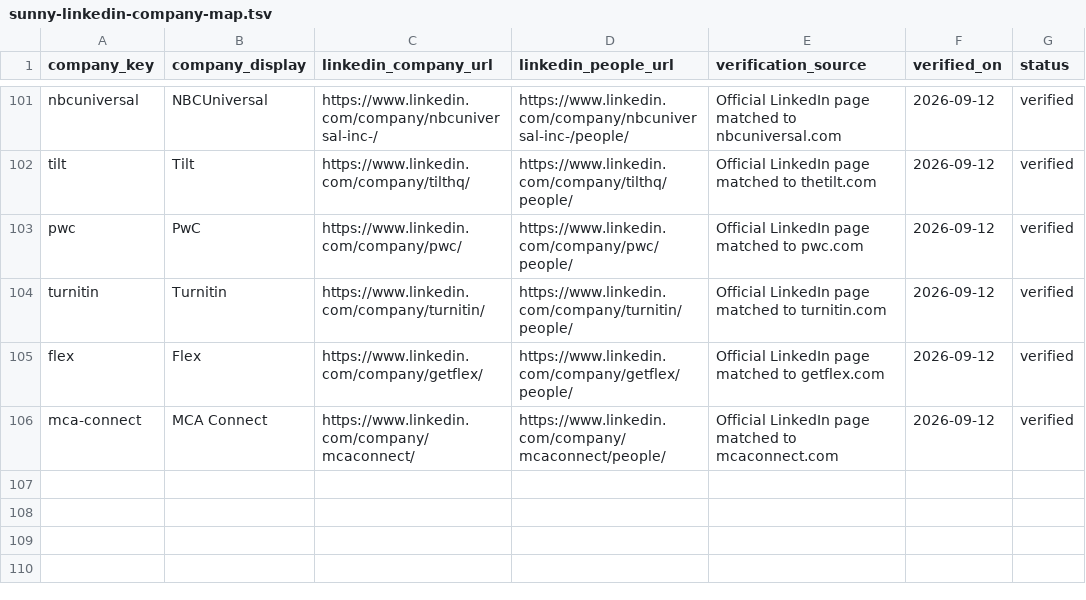
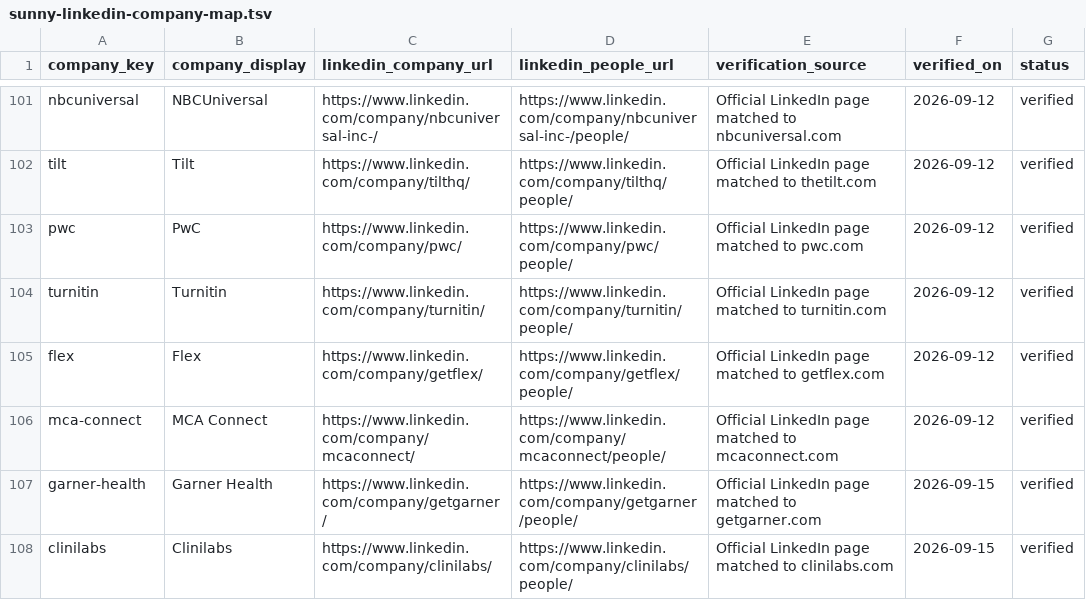
Before and after one commit to fifiteen82726/career-ops, a TSV file: data/sunny-linkedin-company-map.tsv, drawn as a sheet; only a part is shown, gaps mark what is left out; the diff names each change by its address in the sheet, - before the commit and + after, or states it on an @@ line.

Commit message:
data: verify Garner and Clinilabs LinkedIn maps

```diff
--- a/data/sunny-linkedin-company-map.tsv
+++ b/data/sunny-linkedin-company-map.tsv
+row 107: garner-health | Garner Health | https://www.linkedin.com/company/getgarner/ | https://www.linkedin.com/company/getgarner/people/ | Official LinkedIn page matched to getgarner.com | 2026-09-15 | verified
+row 108: clinilabs | Clinilabs | https://www.linkedin.com/company/clinilabs/ | https://www.linkedin.com/company/clinilabs/people/ | Official LinkedIn page matched to clinilabs.com | 2026-09-15 | verified
```
